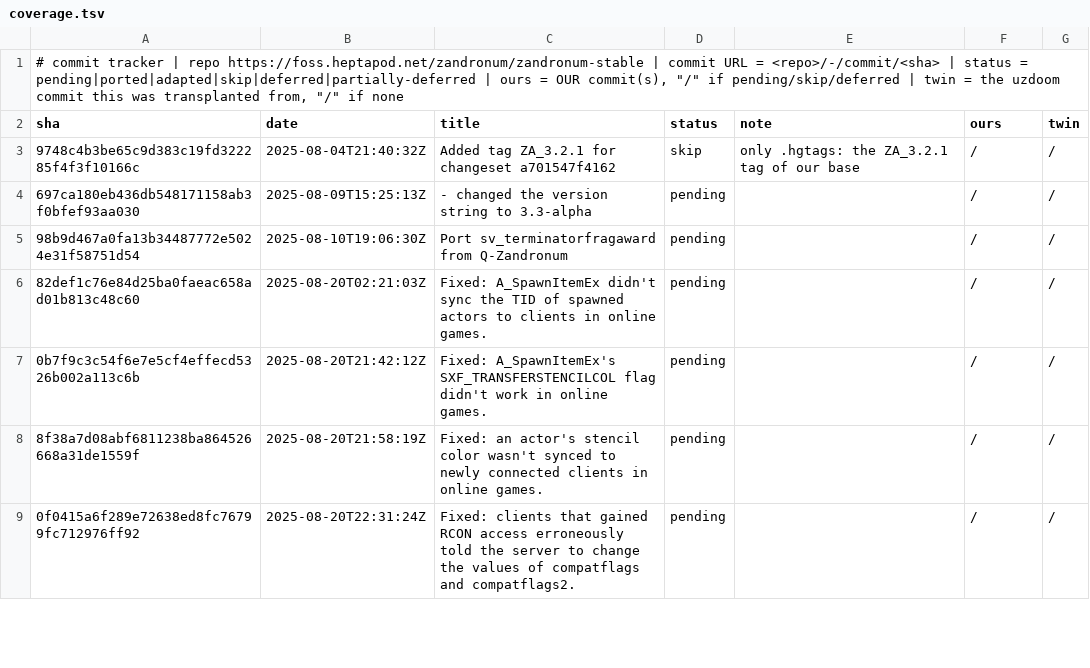
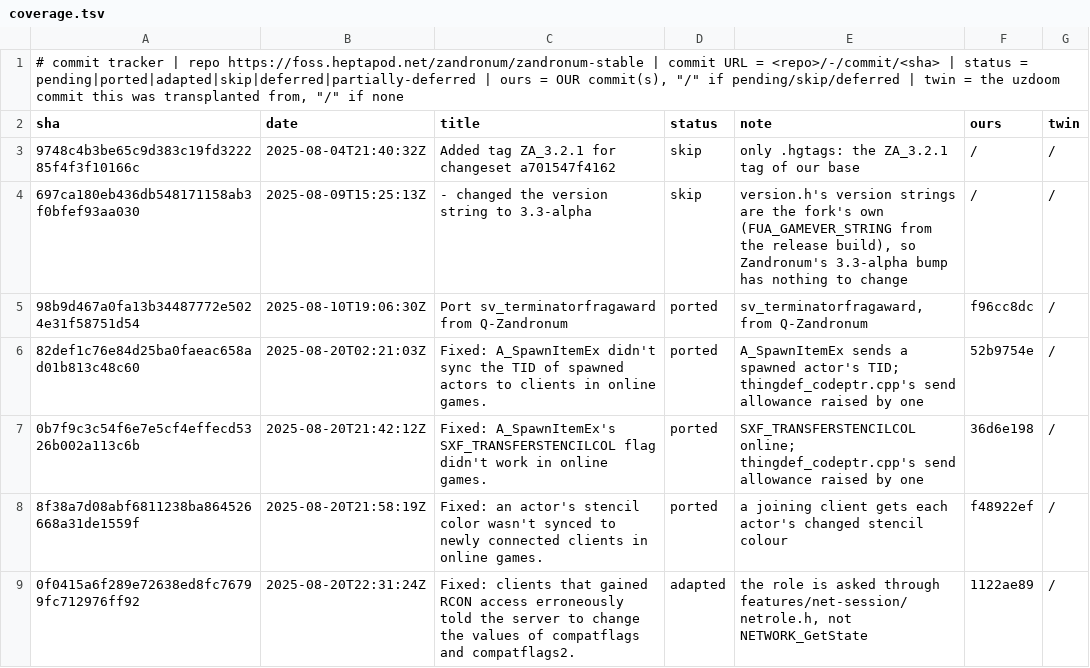
Before and after one commit to rc4l/ForkUnderA, a TSV file: commit-tracker/zandronum/coverage.tsv, drawn as a sheet; only a part is shown; the diff covers the shown part only.

Commit message:
Zandronum ledger: rows 2 to 28 walked

```diff
--- a/commit-tracker/zandronum/coverage.tsv
+++ b/commit-tracker/zandronum/coverage.tsv
@@ -3,7 +3,7 @@ sha	date	title	status	note	ours	twin
 9748c4b3be65c9d383c19fd322285f4f3f10166c	2025-08-04T21:40:32Z	Added tag ZA_3.2.1 for changeset a701547f4162	skip	only .hgtags: the ZA_3.2.1 tag of our base	/	/
-697ca180eb436db548171158ab3f0bfef93aa030	2025-08-09T15:25:13Z	- changed the version string to 3.3-alpha	pending		/	/
-98b9d467a0fa13b34487772e5024e31f58751d54	2025-08-10T19:06:30Z	Port sv_terminatorfragaward from Q-Zandronum	pending		/	/
-82def1c76e84d25ba0faeac658ad01b813c48c60	2025-08-20T02:21:03Z	Fixed: A_SpawnItemEx didn't sync the TID of spawned actors to clients in online games.	pending		/	/
-0b7f9c3c54f6e7e5cf4effecd5326b002a113c6b	2025-08-20T21:42:12Z	Fixed: A_SpawnItemEx's SXF_TRANSFERSTENCILCOL flag didn't work in online games.	pending		/	/
-8f38a7d08abf6811238ba864526668a31de1559f	2025-08-20T21:58:19Z	Fixed: an actor's stencil color wasn't synced to newly connected clients in online games.	pending		/	/
-0f0415a6f289e72638ed8fc76799fc712976ff92	2025-08-20T22:31:24Z	Fixed: clients that gained RCON access erroneously told the server to change the values of compatflags and compatflags2.	pending		/	/
+697ca180eb436db548171158ab3f0bfef93aa030	2025-08-09T15:25:13Z	- changed the version string to 3.3-alpha	skip	version.h's version strings are the fork's own (FUA_GAMEVER_STRING from the release build), so Zandronum's 3.3-alpha bump has nothing to change	/	/
+98b9d467a0fa13b34487772e5024e31f58751d54	2025-08-10T19:06:30Z	Port sv_terminatorfragaward from Q-Zandronum	ported	sv_terminatorfragaward, from Q-Zandronum	f96cc8dc	/
+82def1c76e84d25ba0faeac658ad01b813c48c60	2025-08-20T02:21:03Z	Fixed: A_SpawnItemEx didn't sync the TID of spawned actors to clients in online games.	ported	A_SpawnItemEx sends a spawned actor's TID; thingdef_codeptr.cpp's send allowance raised by one	52b9754e	/
+0b7f9c3c54f6e7e5cf4effecd5326b002a113c6b	2025-08-20T21:42:12Z	Fixed: A_SpawnItemEx's SXF_TRANSFERSTENCILCOL flag didn't work in online games.	ported	SXF_TRANSFERSTENCILCOL online; thingdef_codeptr.cpp's send allowance raised by one	36d6e198	/
+8f38a7d08abf6811238ba864526668a31de1559f	2025-08-20T21:58:19Z	Fixed: an actor's stencil color wasn't synced to newly connected clients in online games.	ported	a joining client gets each actor's changed stencil colour	f48922ef	/
+0f0415a6f289e72638ed8fc76799fc712976ff92	2025-08-20T22:31:24Z	Fixed: clients that gained RCON access erroneously told the server to change the values of compatflags and compatflags2.	adapted	the role is asked through features/net-session/netrole.h, not NETWORK_GetState	1122ae89	/
```
Also changed, not shown: 57 edited cells elsewhere in this file, 1 other file.
